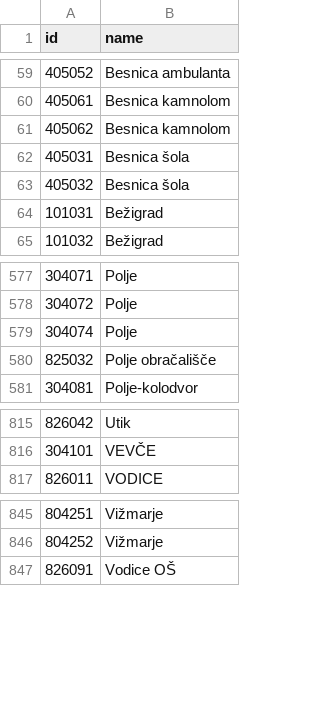
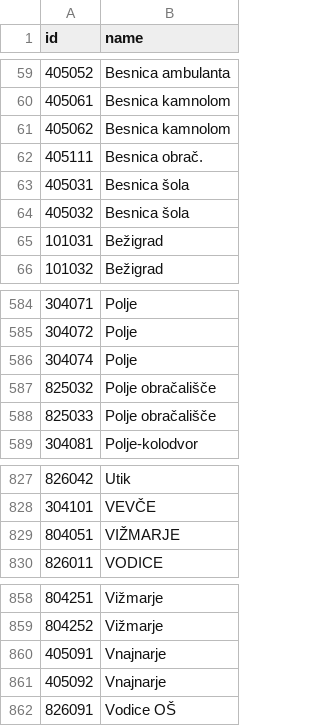
Before and after one commit to openstreetmap-si/bus-routes-osm-lpp, a CSV file: data/lpp/stops.csv, drawn as a sheet; only a part is shown, gaps mark what is left out; the diff covers the shown part only.

```diff
--- a/data/lpp/stops.csv
+++ b/data/lpp/stops.csv
@@ -61,2 +61,3 @@
 405062,Besnica kamnolom
+405111,Besnica obrač.
 405031,Besnica šola
@@ -580,2 +587,3 @@
 825032,Polje obračališče
+825033,Polje obračališče
 304081,Polje-kolodvor
@@ -816,2 +828,3 @@
 304101,VEVČE
+804051,VIŽMARJE
 826011,VODICE
@@ -846,2 +859,4 @@
 804252,Vižmarje
+405091,Vnajnarje
+405092,Vnajnarje
 826091,Vodice OŠ
```
Also changed, not shown: 10 added rows elsewhere in this file.
